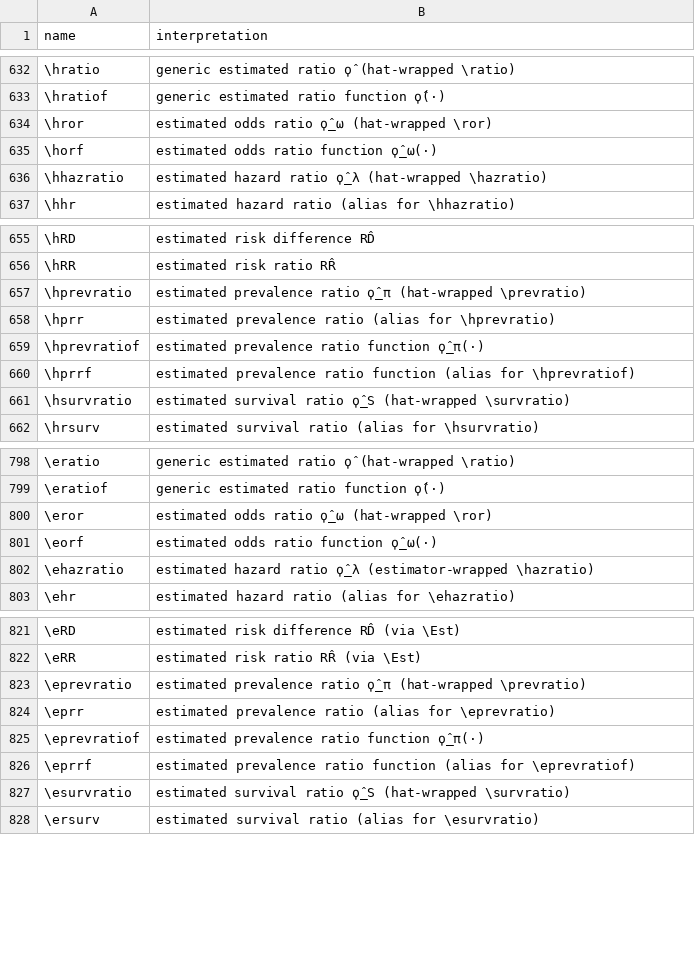
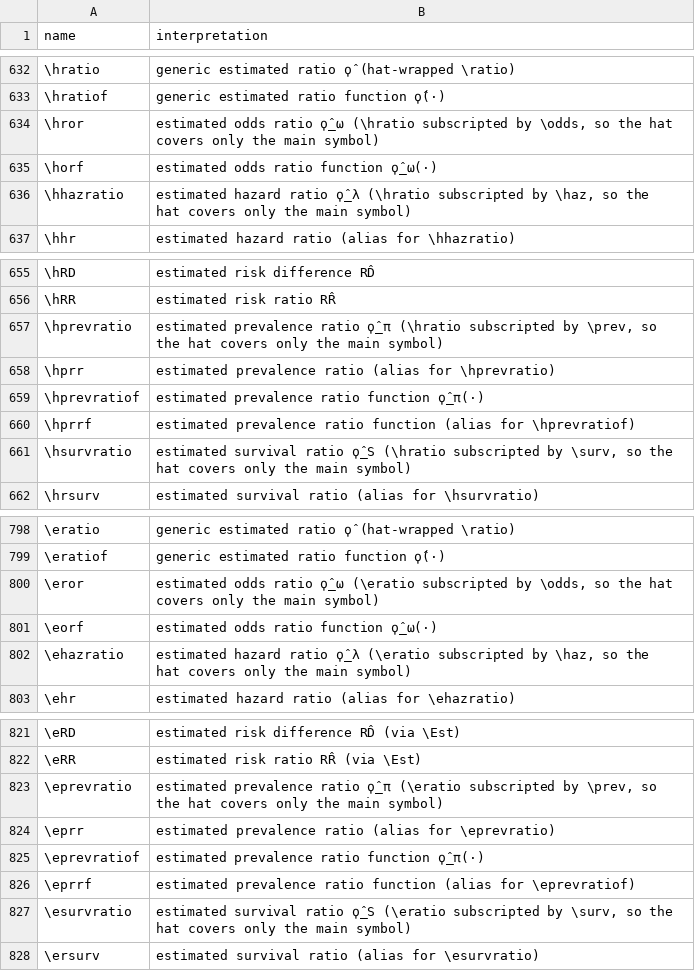
Before and after one commit to Morrison-Lab/macros, a TSV file: interpretations.tsv, drawn as a sheet; only a part is shown, gaps mark what is left out; the diff covers the shown part only.

```diff
--- a/interpretations.tsv
+++ b/interpretations.tsv
@@ -633,5 +633,5 @@ name	interpretation
 \hratiof	generic estimated ratio function ϙ̂(·)
-\hror	estimated odds ratio ϙ̂_ω (hat-wrapped \ror)
+\hror	estimated odds ratio ϙ̂_ω (\hratio subscripted by \odds, so the hat covers only the main symbol)
 \horf	estimated odds ratio function ϙ̂_ω(·)
-\hhazratio	estimated hazard ratio ϙ̂_λ (hat-wrapped \hazratio)
+\hhazratio	estimated hazard ratio ϙ̂_λ (\hratio subscripted by \haz, so the hat covers only the main symbol)
 \hhr	estimated hazard ratio (alias for \hhazratio)
@@ -656,3 +656,3 @@ name	interpretation
 \hRR	estimated risk ratio RR̂
-\hprevratio	estimated prevalence ratio ϙ̂_π (hat-wrapped \prevratio)
+\hprevratio	estimated prevalence ratio ϙ̂_π (\hratio subscripted by \prev, so the hat covers only the main symbol)
 \hprr	estimated prevalence ratio (alias for \hprevratio)
@@ -660,3 +660,3 @@ name	interpretation
 \hprrf	estimated prevalence ratio function (alias for \hprevratiof)
-\hsurvratio	estimated survival ratio ϙ̂_S (hat-wrapped \survratio)
+\hsurvratio	estimated survival ratio ϙ̂_S (\hratio subscripted by \surv, so the hat covers only the main symbol)
 \hrsurv	estimated survival ratio (alias for \hsurvratio)
@@ -799,5 +799,5 @@ name	interpretation
 \eratiof	generic estimated ratio function ϙ̂(·)
-\eror	estimated odds ratio ϙ̂_ω (hat-wrapped \ror)
+\eror	estimated odds ratio ϙ̂_ω (\eratio subscripted by \odds, so the hat covers only the main symbol)
 \eorf	estimated odds ratio function ϙ̂_ω(·)
-\ehazratio	estimated hazard ratio ϙ̂_λ (estimator-wrapped \hazratio)
+\ehazratio	estimated hazard ratio ϙ̂_λ (\eratio subscripted by \haz, so the hat covers only the main symbol)
 \ehr	estimated hazard ratio (alias for \ehazratio)
@@ -822,3 +822,3 @@ name	interpretation
 \eRR	estimated risk ratio RR̂ (via \Est)
-\eprevratio	estimated prevalence ratio ϙ̂_π (hat-wrapped \prevratio)
+\eprevratio	estimated prevalence ratio ϙ̂_π (\eratio subscripted by \prev, so the hat covers only the main symbol)
 \eprr	estimated prevalence ratio (alias for \eprevratio)
@@ -826,3 +826,3 @@ name	interpretation
 \eprrf	estimated prevalence ratio function (alias for \eprevratiof)
-\esurvratio	estimated survival ratio ϙ̂_S (hat-wrapped \survratio)
+\esurvratio	estimated survival ratio ϙ̂_S (\eratio subscripted by \surv, so the hat covers only the main symbol)
 \ersurv	estimated survival ratio (alias for \esurvratio)
```
Also changed, not shown: 20 edited cells elsewhere in this file, 1 other file.
